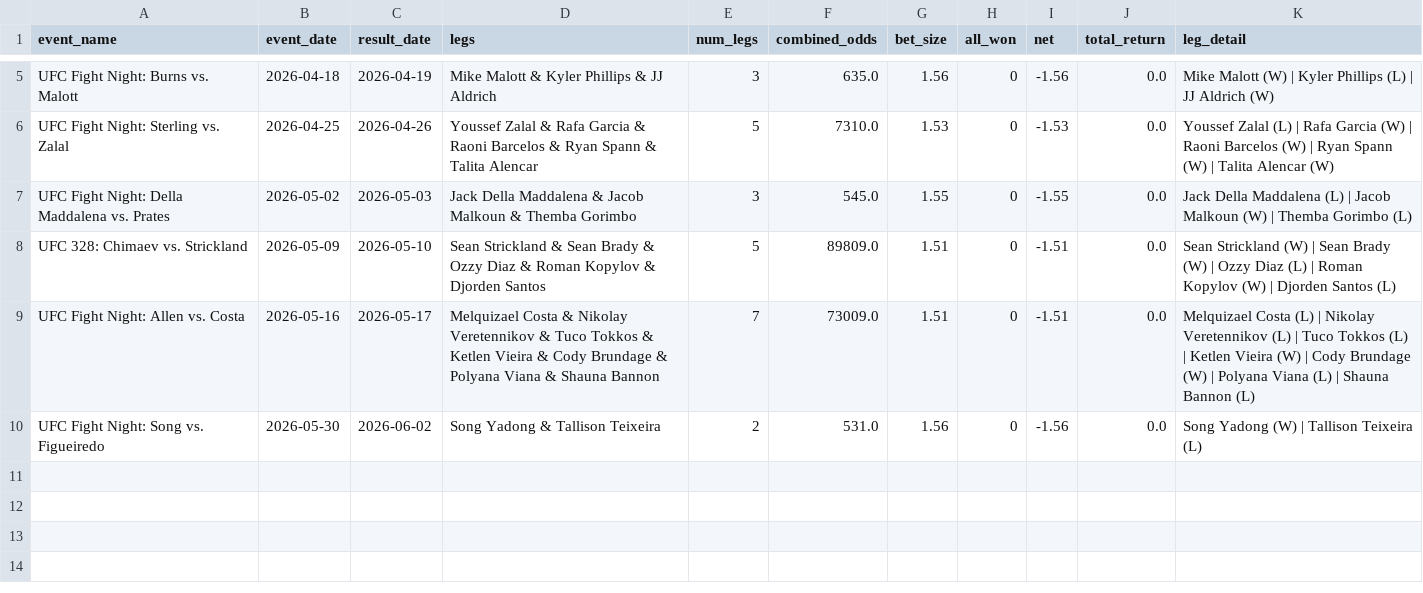
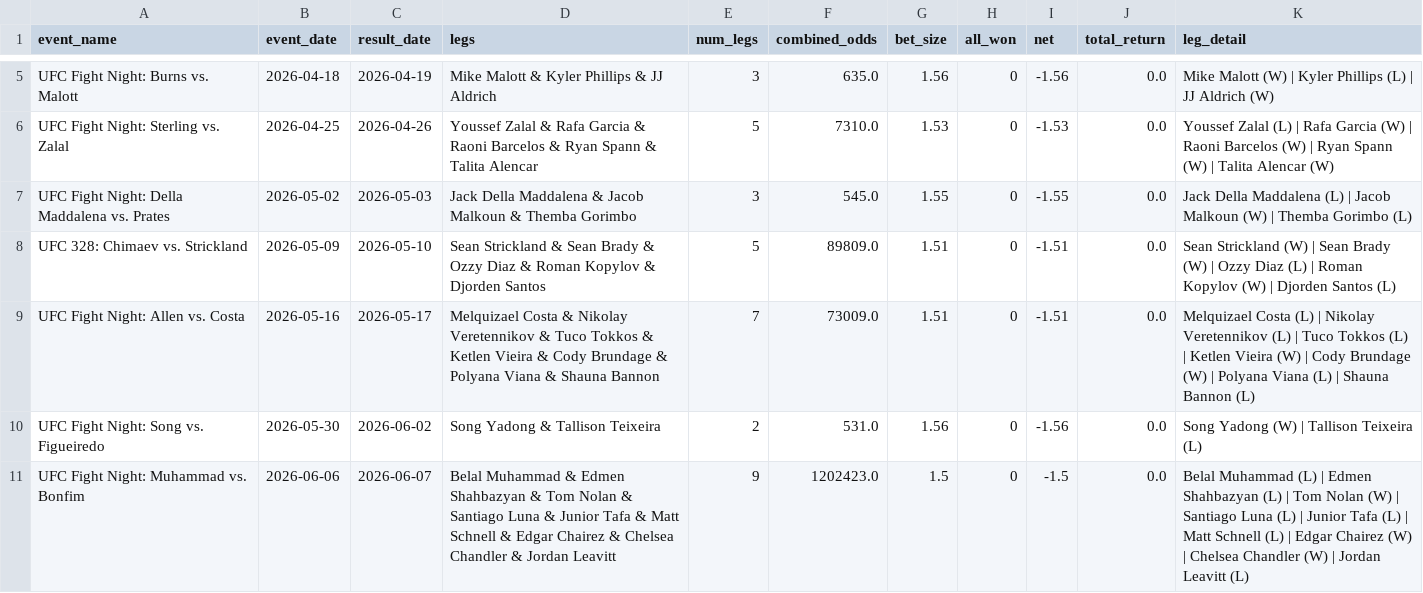
Before and after one commit to zwinship/OctaStats_UFC_Model_V2, a CSV file: results/v2_parlay_results.csv, drawn as a sheet; only a part is shown, gaps mark what is left out; the diff names each change by its address in the sheet, - before the commit and + after, or states it on an @@ line.

Commit message:
Parlay result: UFC Fight Night: Muhammad vs. Bonfim — LOST

```diff
--- a/results/v2_parlay_results.csv
+++ b/results/v2_parlay_results.csv
+row 11: UFC Fight Night: Muhammad vs. Bonfim | 2026-06-06 | 2026-06-07 | Belal Muhammad & Edmen Shahbazyan & Tom Nolan & Santiago Luna & Junior Tafa & Matt Schnell & Edgar Chairez & Chelsea Chandler & Jordan Leavitt | 9 | 1202423.0 | 1.5 | 0 | -1.5 | 0.0 | Belal Muhammad (L) | Edmen Shahbazyan (L) | Tom Nolan (W) | Santiago Luna (L) | Junior Tafa (L) | Matt Schnell (L) | Edgar Chairez (W) | Chelsea Chandler (W) | Jordan Leavitt (L)
```
